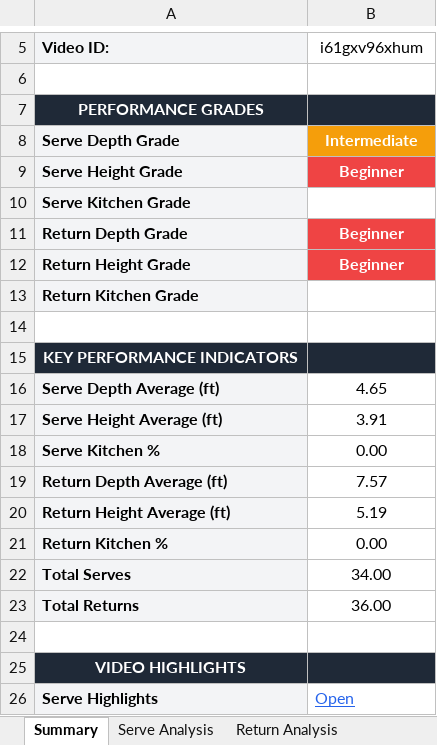
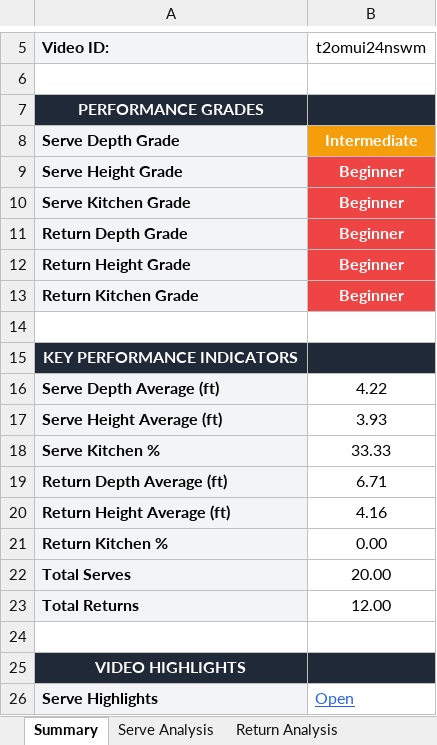
Before and after one commit to nethriq/Pickleball-Stat-Display, an Excel workbook: data/reports/player_0_analysis.xlsx, sheet Summary, drawn as a sheet; only a part is shown, gaps mark what is left out; values as stored, in another font and other column widths than the file's, no borders; the diff names each change by its address in the sheet, - before the commit and + after, or states it on an @@ line.

```diff
--- a/data/reports/player_0_analysis.xlsx (sheet Summary)
+++ b/data/reports/player_0_analysis.xlsx (sheet Summary)
-B5: i61gxv96xhum
+B5: t2omui24nswm
-B10 (t2omui24nswm): (empty)
+B10 (t2omui24nswm): Beginner
-B10 fill: none
+B10 fill: #EF4444
-B13 (t2omui24nswm): (empty)
+B13 (t2omui24nswm): Beginner
-B13 fill: none
+B13 fill: #EF4444
-B16 (t2omui24nswm): 4.65
+B16 (t2omui24nswm): 4.22
-B17 (t2omui24nswm): 3.91
+B17 (t2omui24nswm): 3.93
-B18 (t2omui24nswm): 0.00
+B18 (t2omui24nswm): 33.33
-B19 (t2omui24nswm): 7.57
+B19 (t2omui24nswm): 6.71
-B20 (t2omui24nswm): 5.19
+B20 (t2omui24nswm): 4.16
-B22 (t2omui24nswm): 34.00
+B22 (t2omui24nswm): 20.00
-B23 (t2omui24nswm): 36.00
+B23 (t2omui24nswm): 12.00
```
Also changed, not shown: sheet Best Shots, sheet Kitchen Performance, sheet Return Analysis, sheet Serve Analysis, data/reports/player_2_analysis.xlsx, 15 other files.
